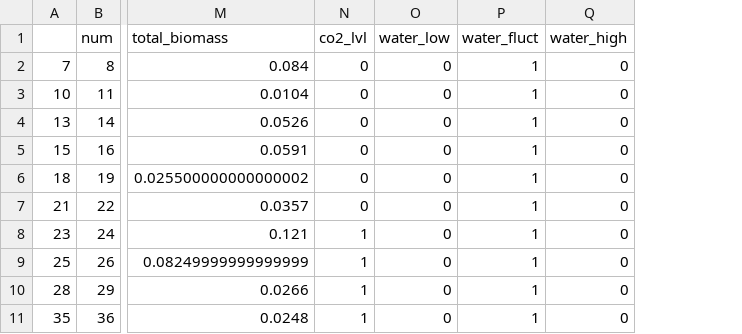
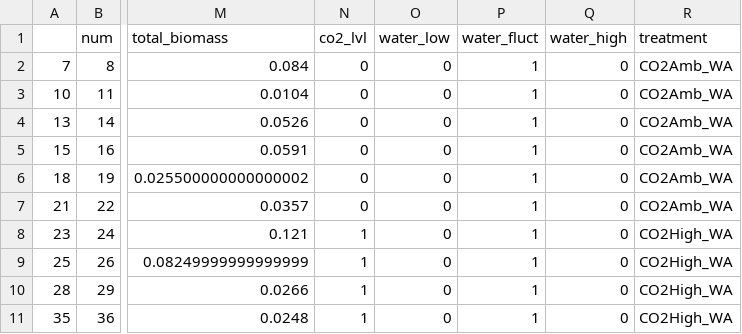
Before and after one commit to sfarinas3/co2_growth_experiment, a CSV file: woody_transplants_model_rdy.csv, drawn as a sheet; only a part is shown, gaps mark what is left out; the diff names each change by its address in the sheet, - before the commit and + after, or states it on an @@ line.

```diff
--- a/woody_transplants_model_rdy.csv
+++ b/woody_transplants_model_rdy.csv
+column R (treatment), rows 2-11: CO2Amb_WA | CO2Amb_WA | CO2Amb_WA | CO2Amb_WA | CO2Amb_WA | CO2Amb_WA | CO2High_WA | CO2High_WA | CO2High_WA | CO2High_WA
```
Also changed, not shown: 18 other files.
